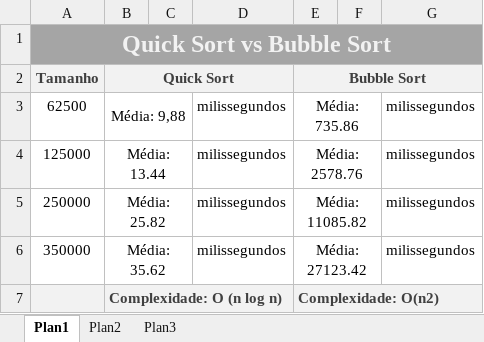
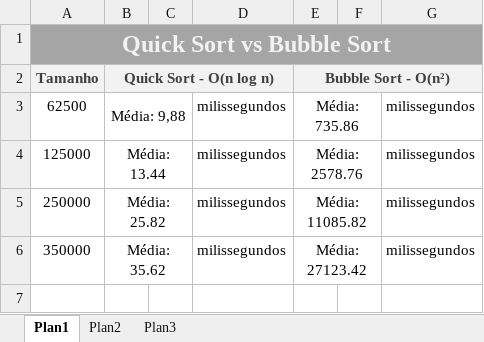
Before and after one commit to Kesteves1/AED, an Excel workbook: Tabela de comparação.xlsx, sheet Plan1, drawn as a sheet; values as stored, in another font and other column widths than the file's, no borders; the diff names each change by its address in the sheet, - before the commit and + after, or states it on an @@ line.

Commit message:
Tabela atualizada

```diff
--- a/Tabela de comparação.xlsx (sheet Plan1)
+++ b/Tabela de comparação.xlsx (sheet Plan1)
-B2: Quick Sort
+B2: Quick Sort - O(n log n)
-E2: Bubble Sort
+E2: Bubble Sort - O(n²)
-row 7:  | Complexidade: O (n log n) |  |  | Complexidade: O(n2)
```
